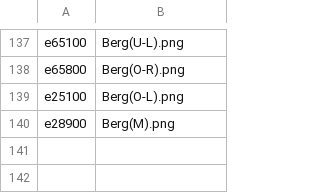
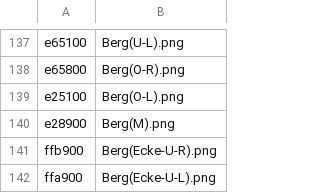
Before and after one commit to Water-Melon-Ice/Game, a CSV file: defaultresources/worlds/start/colorcodes.csv, drawn as a sheet; only a part is shown, gaps mark what is left out; the diff names each change by its address in the sheet, - before the commit and + after, or states it on an @@ line.

Commit message:
Update colorcodes.csv

```diff
--- a/defaultresources/worlds/start/colorcodes.csv
+++ b/defaultresources/worlds/start/colorcodes.csv
+row 141: ffb900 | Berg(Ecke-U-R).png
+row 142: ffa900 | Berg(Ecke-U-L).png
```
